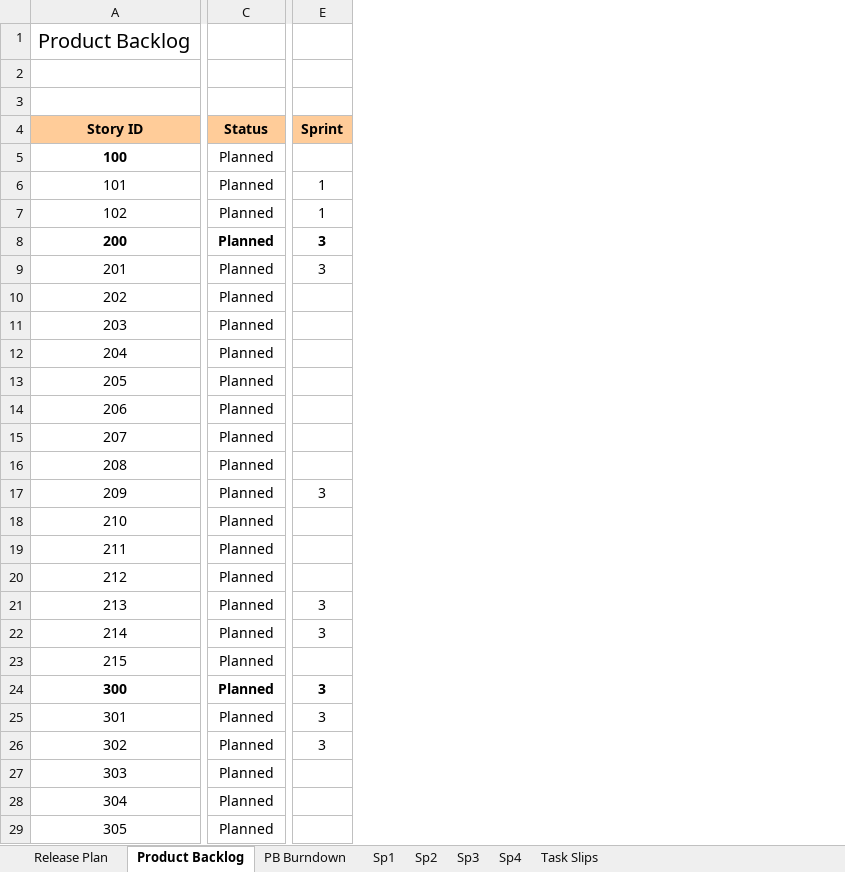
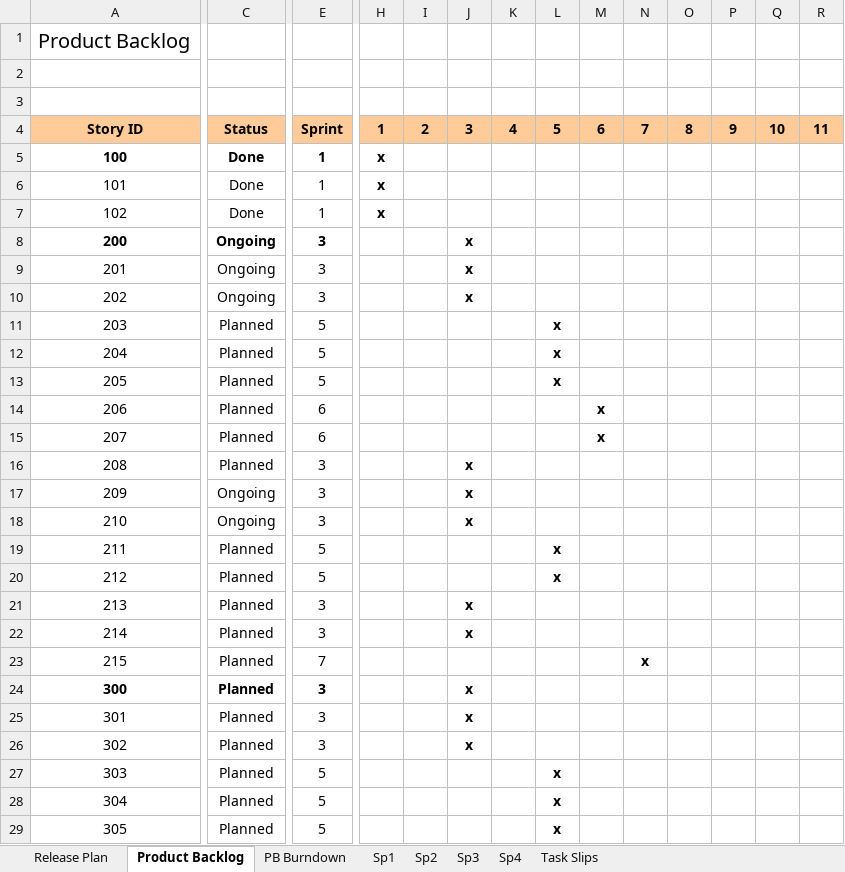
Before and after one commit to duyncse61032/mola-doc, an Excel workbook: SprintBacklogs.xlsx, sheet Product Backlog, drawn as a sheet; only a part is shown, gaps mark what is left out; values as stored, in another font and other column widths than the file's, no borders; charts and pictures and conditional formats not drawn; the diff covers the shown part only; the diff names each change by its address in the sheet, - before the commit and + after, or states it on an @@ line.

```diff
--- a/SprintBacklogs.xlsx (sheet Product Backlog)
+++ b/SprintBacklogs.xlsx (sheet Product Backlog)
+column H, rows 4-7: 1 | x | x | x
+column I, row 4: 2
+column J, rows 4-26: 3 |  |  |  | x | x | x |  |  |  |  |  | x | x | x |  |  | x | x |  | x | x | x
+column K, row 4: 4
+column L, rows 4-29: 5 |  |  |  |  |  |  | x | x | x |  |  |  |  |  | x | x |  |  |  |  |  |  | x | x | x
+column M, rows 4-15: 6 |  |  |  |  |  |  |  |  |  | x | x
+column N, rows 4-23: 7 |  |  |  |  |  |  |  |  |  |  |  |  |  |  |  |  |  |  | x
+column O, row 4: 8
+column P, row 4: 9
+column Q, row 4: 10
+column R, row 4: 11
-C5:C7: Planned
+C5:C7: Done
-C5 bold: off
+C5 bold: on
-E5: (empty)
+E5: 1
-C8:C10: Planned
+C8:C10: Ongoing
-E10: (empty)
+E10: 3
-E11:E13: (empty)
+E11:E13: 5
-E14:E15: (empty)
+E14:E15: 6
-E16: (empty)
+E16: 3
-C17:C18: Planned
+C17:C18: Ongoing
-E18: (empty)
+E18: 3
-E19:E20: (empty)
+E19:E20: 5
-E23: (empty)
+E23: 7
-E27:E29: (empty)
+E27:E29: 5
```
Also changed, not shown: 2 added columns and 7 edited cells elsewhere in this sheet, sheet Sp4, sheet Sp3, sheet Sp1, formulas that keep their value, hidden cells, charts or pictures.
